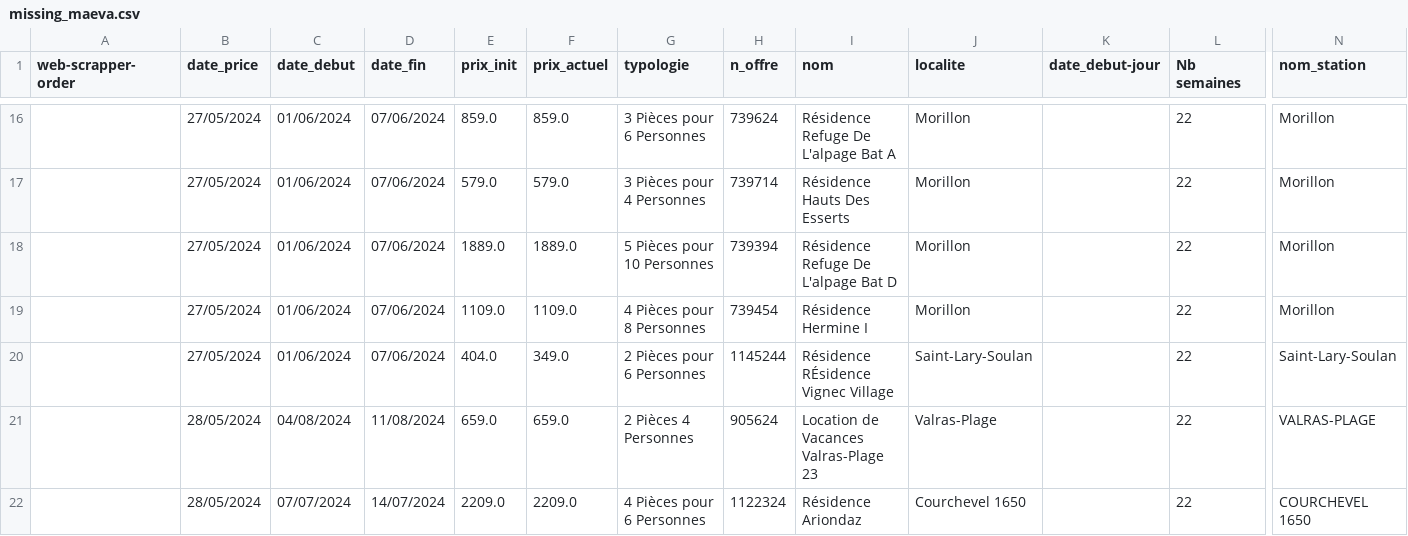
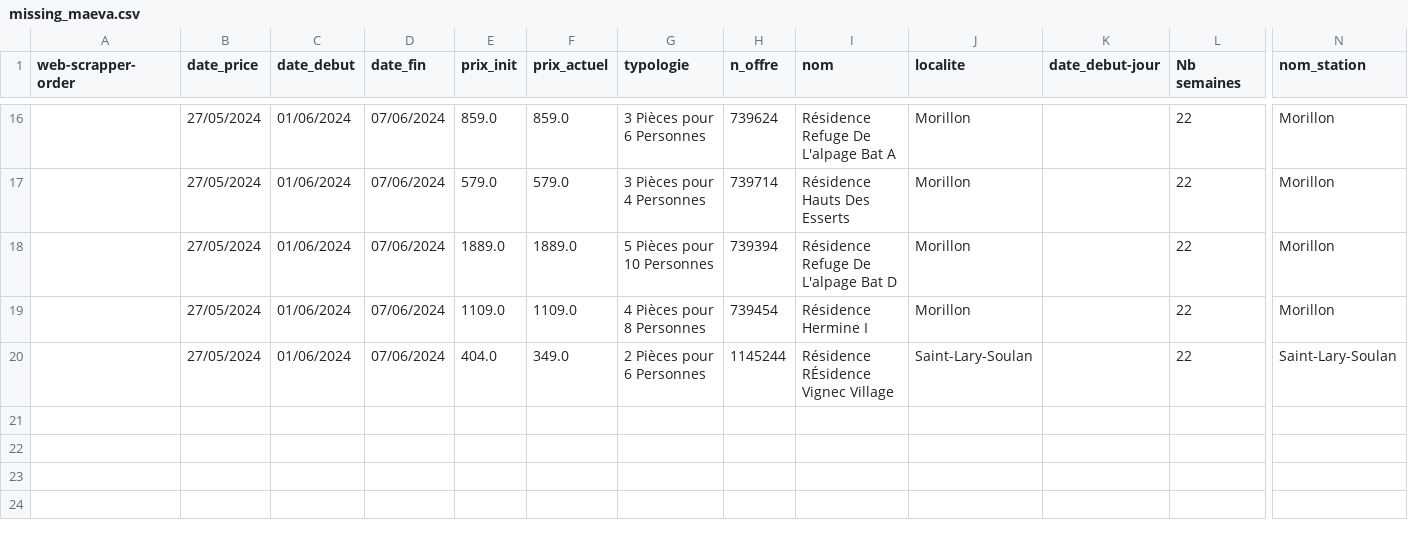
Before and after one commit to thierryKeller-1/pricing, a CSV file: reconstruction_maeva/data/recovery/missing/maeva/missing_maeva.csv, drawn as a sheet; only a part is shown, gaps mark what is left out; rows hold the shown columns only; the diff names each change by its address in the sheet, - before the commit and + after, or states it on an @@ line.

Commit message:
Reconstruction maeva avec csv

```diff
--- a/reconstruction_maeva/data/recovery/missing/maeva/missing_maeva.csv
+++ b/reconstruction_maeva/data/recovery/missing/maeva/missing_maeva.csv
-row 21:  | 28/05/2024 | 04/08/2024 | 11/08/2024 | 659.0 | 659.0 | 2 Pièces 4 Personnes | 905624 | Location de Vacances Valras-Plage 23 | Valras-Plage |  | 22 | VALRAS-PLAGE
-row 22:  | 28/05/2024 | 07/07/2024 | 14/07/2024 | 2209.0 | 2209.0 | 4 Pièces pour 6 Personnes | 1122324 | Résidence Ariondaz | Courchevel 1650 |  | 22 | COURCHEVEL 1650
```
Also changed, not shown: 3 other files.
